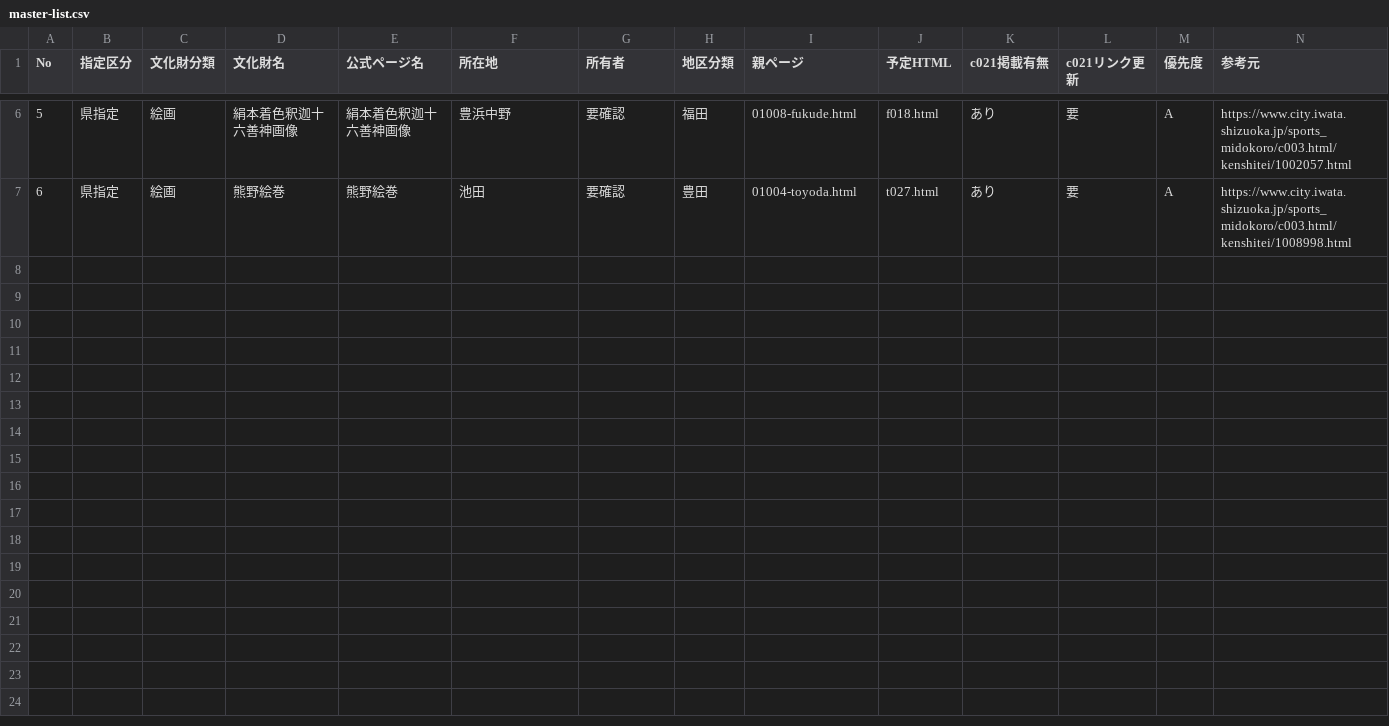
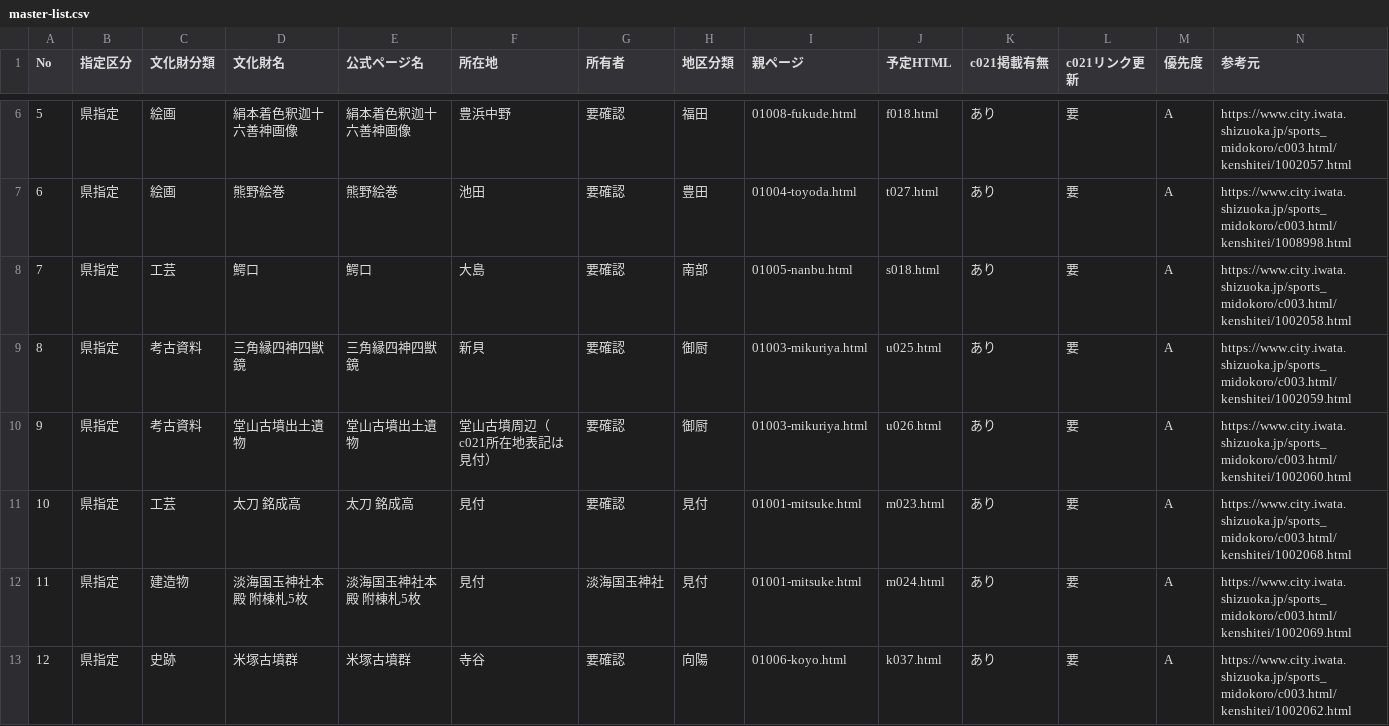
Before and after one commit to iwata-monogatari/iwata-monogatari.pages.dev, a CSV file: work/bunkazai-157/master-list.csv, drawn as a sheet; only a part is shown, gaps mark what is left out; rows hold the shown columns only; the diff names each change by its address in the sheet, - before the commit and + after, or states it on an @@ line.

```diff
--- a/work/bunkazai-157/master-list.csv
+++ b/work/bunkazai-157/master-list.csv
+row 8: 7 | 県指定 | 工芸 | 鰐口 | 鰐口 | 大島 | 要確認 | 南部 | 01005-nanbu.html | s018.html | あり | 要 | A | https://www.city.iwata.shizuoka.jp/sports_midokoro/c003.html/kenshitei/1002058.html
+row 9: 8 | 県指定 | 考古資料 | 三角縁四神四獣鏡 | 三角縁四神四獣鏡 | 新貝 | 要確認 | 御厨 | 01003-mikuriya.html | u025.html | あり | 要 | A | https://www.city.iwata.shizuoka.jp/sports_midokoro/c003.html/kenshitei/1002059.html
+row 10: 9 | 県指定 | 考古資料 | 堂山古墳出土遺物 | 堂山古墳出土遺物 | 堂山古墳周辺（c021所在地表記は見付） | 要確認 | 御厨 | 01003-mikuriya.html | u026.html | あり | 要 | A | https://www.city.iwata.shizuoka.jp/sports_midokoro/c003.html/kenshitei/1002060.html
+row 11: 10 | 県指定 | 工芸 | 太刀 銘成高 | 太刀 銘成高 | 見付 | 要確認 | 見付 | 01001-mitsuke.html | m023.html | あり | 要 | A | https://www.city.iwata.shizuoka.jp/sports_midokoro/c003.html/kenshitei/1002068.html
+row 12: 11 | 県指定 | 建造物 | 淡海国玉神社本殿 附棟札5枚 | 淡海国玉神社本殿 附棟札5枚 | 見付 | 淡海国玉神社 | 見付 | 01001-mitsuke.html | m024.html | あり | 要 | A | https://www.city.iwata.shizuoka.jp/sports_midokoro/c003.html/kenshitei/1002069.html
+row 13: 12 | 県指定 | 史跡 | 米塚古墳群 | 米塚古墳群 | 寺谷 | 要確認 | 向陽 | 01006-koyo.html | k037.html | あり | 要 | A | https://www.city.iwata.shizuoka.jp/sports_midokoro/c003.html/kenshitei/1002062.html
```
Also changed, not shown: 13 other files.
